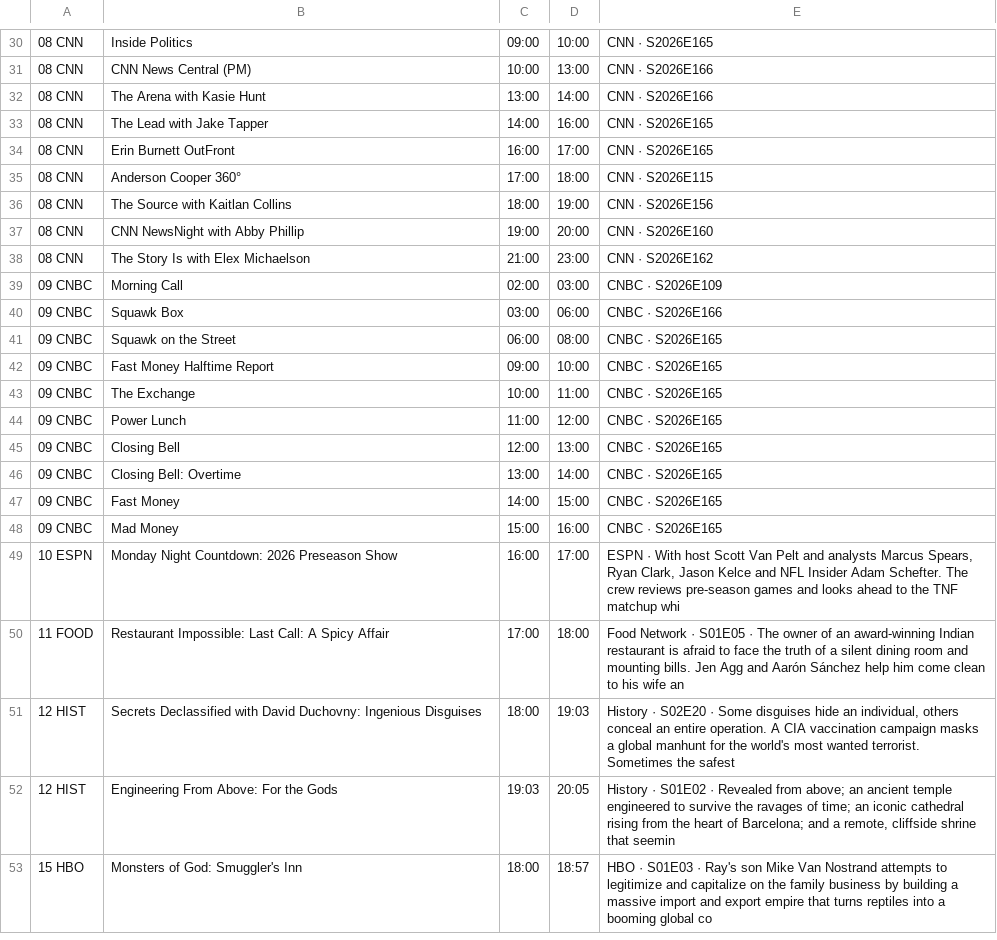
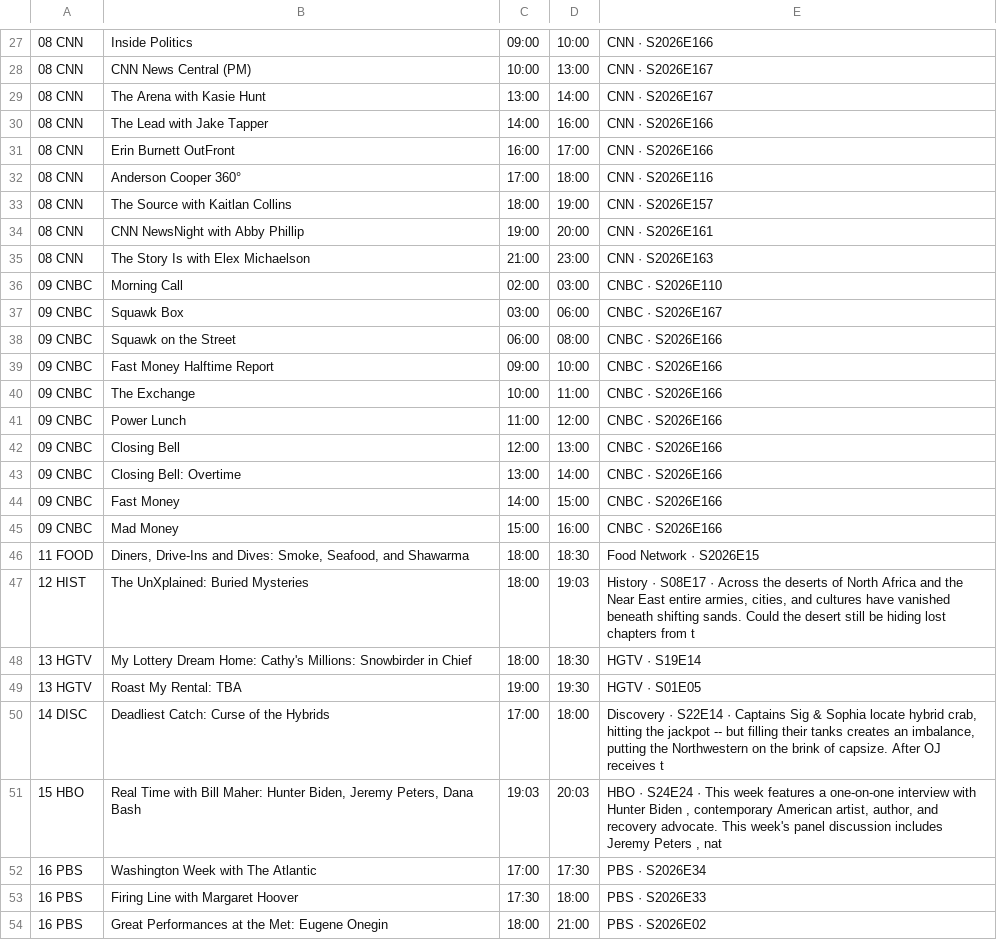
Before and after one commit to jvmisxn/jmo-visualizers, a CSV file: tv-guide/guide.csv, drawn as a sheet; only a part is shown, gaps mark what is left out; removed rows and columns are numbered as before the commit, all else as after; the diff covers the shown part only; the diff names each change by its address in the sheet, - before the commit and + after, or states it on an @@ line.

```diff
--- a/tv-guide/guide.csv
+++ b/tv-guide/guide.csv
-E27: CNN · S2026E165
+E27: CNN · S2026E166
-E28:E29: CNN · S2026E166
+E28:E29: CNN · S2026E167
-E30:E31: CNN · S2026E165
+E30:E31: CNN · S2026E166
-E32: CNN · S2026E115
+E32: CNN · S2026E116
-E33: CNN · S2026E156
+E33: CNN · S2026E157
-E34: CNN · S2026E160
+E34: CNN · S2026E161
-E35: CNN · S2026E162
+E35: CNN · S2026E163
-E36: CNBC · S2026E109
+E36: CNBC · S2026E110
-E37: CNBC · S2026E166
+E37: CNBC · S2026E167
-E38:E45: CNBC · S2026E165
+E38:E45: CNBC · S2026E166
-row 49: 10 ESPN | Monday Night Countdown: 2026 Preseason Show | 16:00 | 17:00 | ESPN · With host Scott Van Pelt and analysts Marcus Spears, Ryan Clark, Jason Kelce and NFL Insider Adam Schefter. The crew reviews pre-season games and looks ahead to the TNF matchup whi
-row 50: 11 FOOD | Restaurant Impossible: Last Call: A Spicy Affair | 17:00 | 18:00 | Food Network · S01E05 · The owner of an award-winning Indian restaurant is afraid to face the truth of a silent dining room and mounting bills. Jen Agg and Aarón Sánchez help him come clean to his wife an
+row 46: 11 FOOD | Diners, Drive-Ins and Dives: Smoke, Seafood, and Shawarma | 18:00 | 18:30 | Food Network · S2026E15
-B47: Secrets Declassified with David Duchovny: Ingenious Disguises
+B47: The UnXplained: Buried Mysteries
-E47: History · S02E20 · Some disguises hide an individual, others conceal an entire operation. A CIA vaccination campaign masks a global manhunt for the world's most wanted terrorist. Sometimes the safest
+E47: History · S08E17 · Across the deserts of North Africa and the Near East entire armies, cities, and cultures have vanished beneath shifting sands. Could the desert still be hiding lost chapters from t
-row 52: 12 HIST | Engineering From Above: For the Gods | 19:03 | 20:05 | History · S01E02 · Revealed from above; an ancient temple engineered to survive the ravages of time; an iconic cathedral rising from the heart of Barcelona; and a remote, cliffside shrine that seemin
-row 53: 15 HBO | Monsters of God: Smuggler's Inn | 18:00 | 18:57 | HBO · S01E03 · Ray's son Mike Van Nostrand attempts to legitimize and capitalize on the family business by building a massive import and export empire that turns reptiles into a booming global co
+row 48: 13 HGTV | My Lottery Dream Home: Cathy's Millions: Snowbirder in Chief | 18:00 | 18:30 | HGTV · S19E14
+row 49: 13 HGTV | Roast My Rental: TBA | 19:00 | 19:30 | HGTV · S01E05
+row 50: 14 DISC | Deadliest Catch: Curse of the Hybrids | 17:00 | 18:00 | Discovery · S22E14 · Captains Sig & Sophia locate hybrid crab, hitting the jackpot -- but filling their tanks creates an imbalance, putting the Northwestern on the brink of capsize. After OJ receives t
+row 51: 15 HBO | Real Time with Bill Maher: Hunter Biden, Jeremy Peters, Dana Bash | 19:03 | 20:03 | HBO · S24E24 · This week features a one-on-one interview with Hunter Biden , contemporary American artist, author, and recovery advocate. This week's panel discussion includes Jeremy Peters , nat
+row 52: 16 PBS | Washington Week with The Atlantic | 17:00 | 17:30 | PBS · S2026E34
+row 53: 16 PBS | Firing Line with Margaret Hoover | 17:30 | 18:00 | PBS · S2026E33
+row 54: 16 PBS | Great Performances at the Met: Eugene Onegin | 18:00 | 21:00 | PBS · S2026E02
```
Also changed, not shown: 2 added rows, 5 removed rows and 28 edited cells elsewhere in this file.
